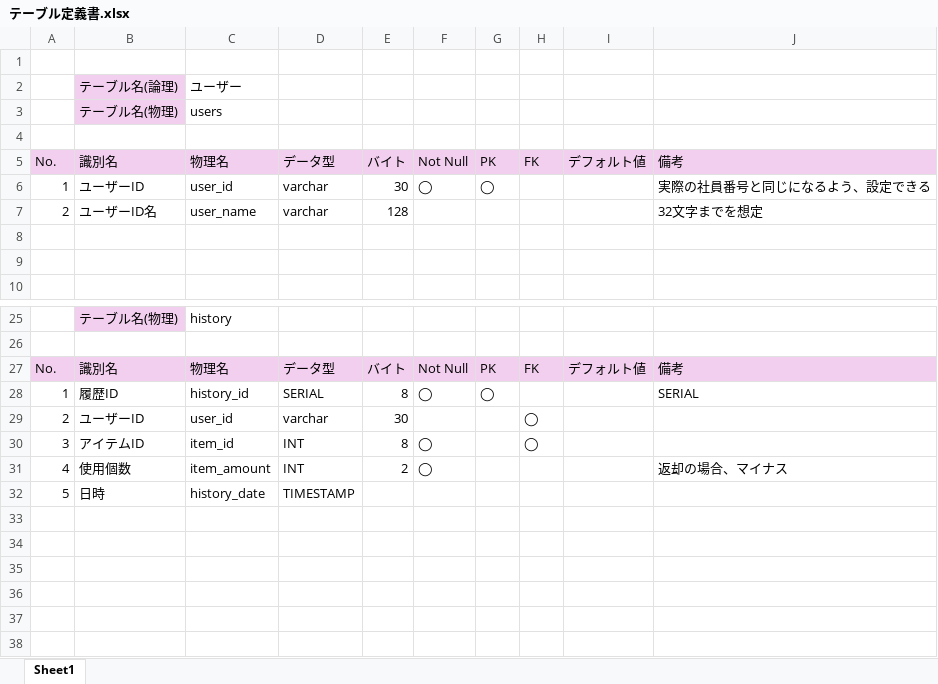
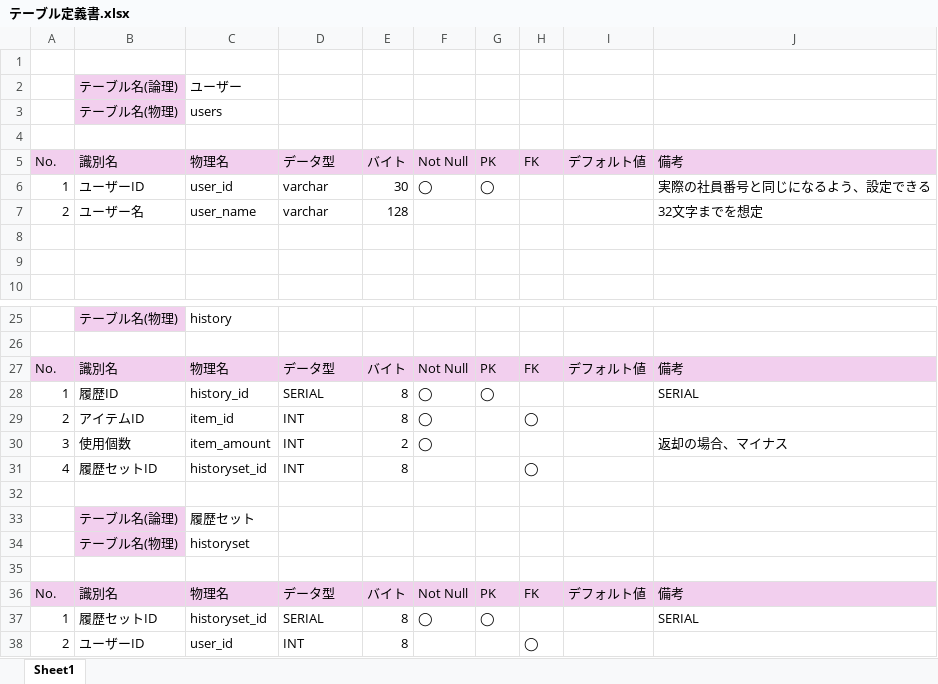
Before and after one commit to piyoryyta/DB_Final, an Excel workbook: docs/テーブル定義書.xlsx, sheet Sheet1, drawn as a sheet; only a part is shown, gaps mark what is left out; values as stored, in another font and other column widths than the file's, no borders; removed rows and columns are numbered as before the commit, all else as after; the diff names each change by its address in the sheet, - before the commit and + after, or states it on an @@ line.

Commit message:
定義にhistorysetを追加

```diff
--- a/docs/テーブル定義書.xlsx (sheet Sheet1)
+++ b/docs/テーブル定義書.xlsx (sheet Sheet1)
-B7: ユーザーID名
+B7: ユーザー名
-row 29: 2 | ユーザーID | user_id | varchar | 30 |  |  | ◯
-A29: 3
+A29: 2
-A30: 4
+A30: 3
+row 31: 4 | 履歴セットID | historyset_id | INT | 8 |  |  | ◯
-row 32: 5 | 日時 | history_date | TIMESTAMP
+row 32: (empty)
+row 33:  | テーブル名(論理) | 履歴セット
+row 34:  | テーブル名(物理) | historyset
+row 35: (empty)
+row 36: No. | 識別名 | 物理名 | データ型 | バイト | Not Null | PK | FK | デフォルト値 | 備考
+row 37: 1 | 履歴セットID | historyset_id | SERIAL | 8 | ◯ | ◯ |  |  | SERIAL
+row 38: 2 | ユーザーID | user_id | INT | 8 |  |  | ◯
```
